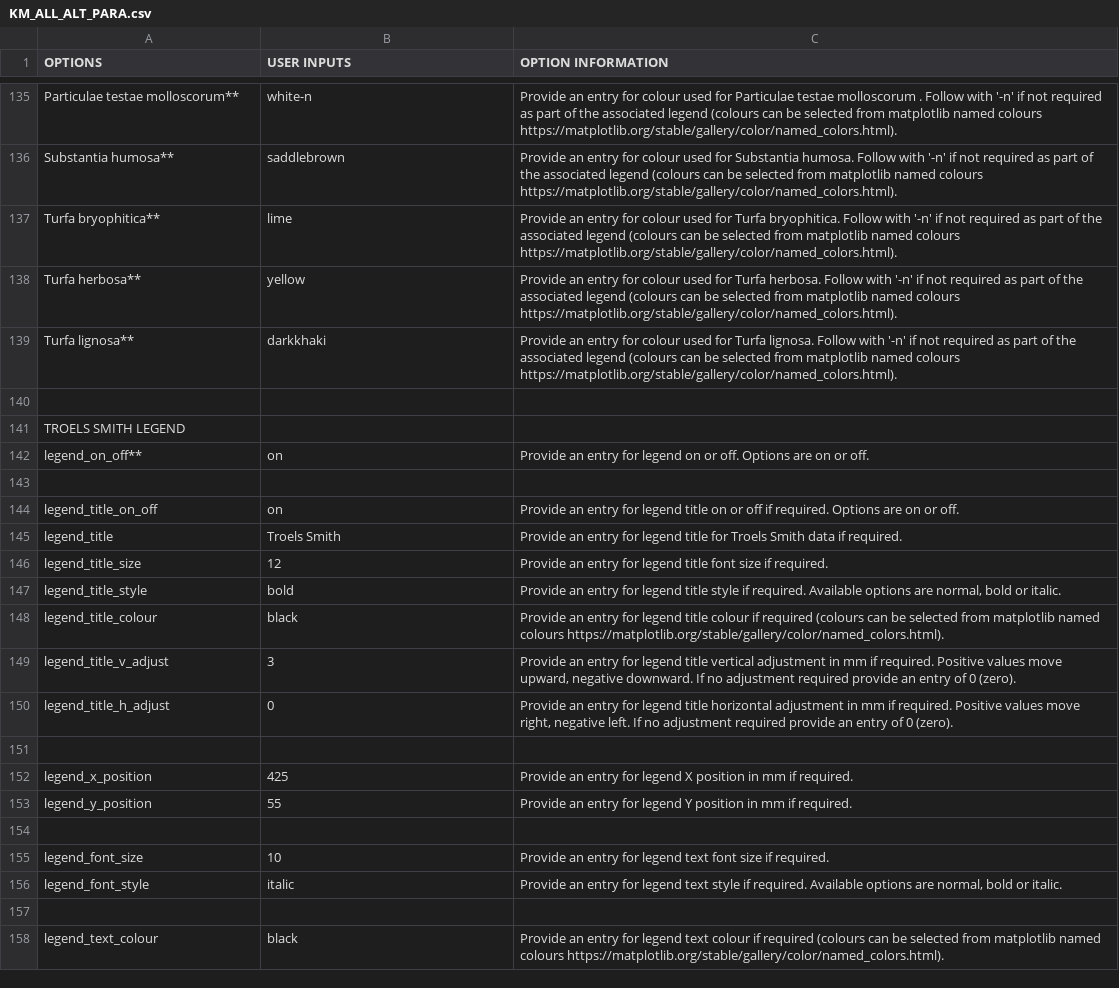
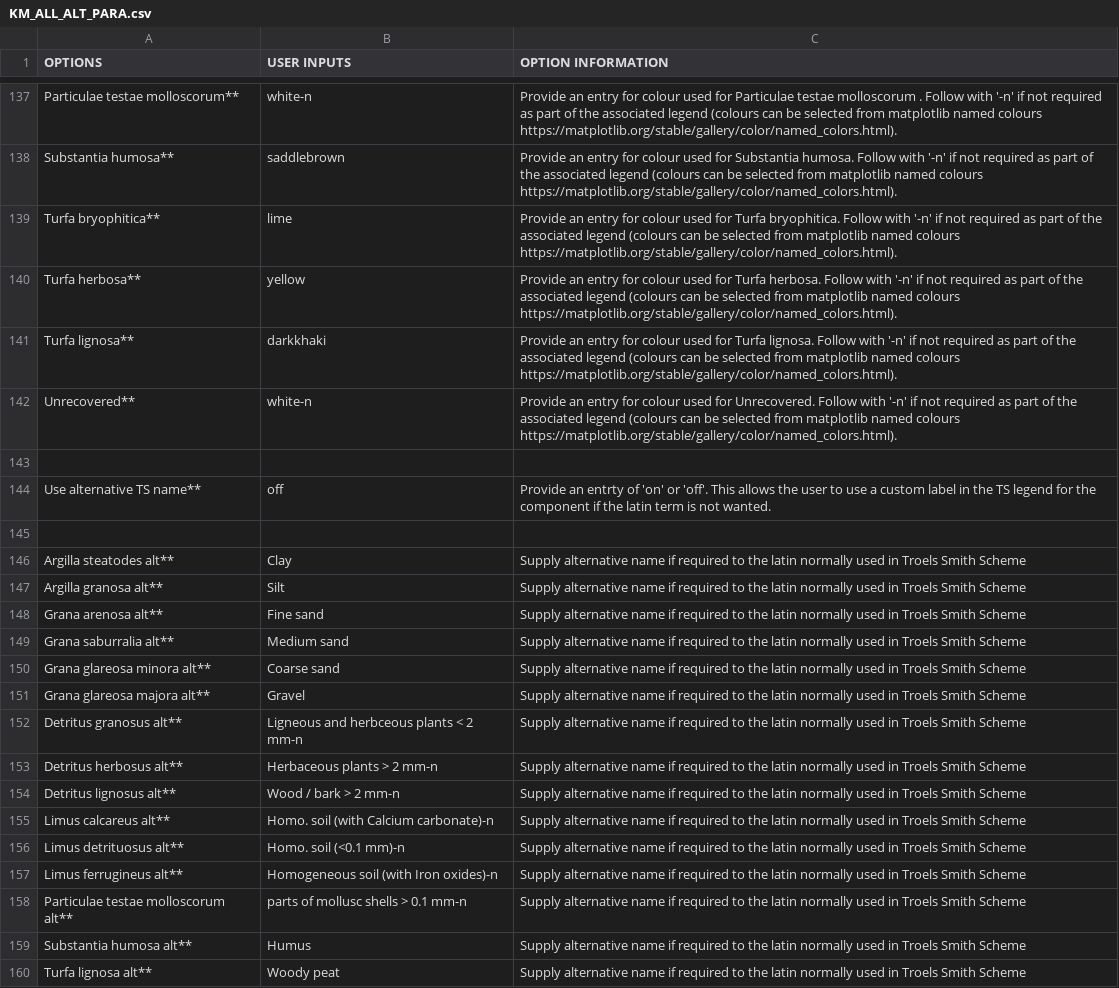
Before and after one commit to ANTB25/PPSP, a CSV file: KM_ALL_ALT_PARA.csv, drawn as a sheet; only a part is shown, gaps mark what is left out; the shorter side is filled out with more unchanged rows; the diff covers the shown part only.

```diff
--- a/KM_ALL_ALT_PARA.csv
+++ b/KM_ALL_ALT_PARA.csv
@@ -139 +141,20 @@ Turfa herbosa**,yellow,Provide an entry for colour used for Turfa herbosa. Follo
 Turfa lignosa**,darkkhaki,Provide an entry for colour used for Turfa lignosa. Follow with '-n' if not required as part of the associated legend (colours can be selected from matplotlib named colours https://matplotlib.org/stable/gallery/color/named_colors.html).
+Unrecovered**,white-n,Provide an entry for colour used for Unrecovered. Follow with '-n' if not required as part of the associated legend (colours can be selected from matplotlib named colours https://matplotlib.org/stable/gallery/color/named_colors.html).
+,,
+Use alternative TS name**,off,Provide an entrty of 'on' or 'off'. This allows the user to use a custom label in the TS legend for the component if the latin term is not wanted.
+,,
+Argilla steatodes alt**,Clay,Supply alternative name if required to the latin normally used in Troels Smith Scheme
+Argilla granosa alt**,Silt,Supply alternative name if required to the latin normally used in Troels Smith Scheme
+Grana arenosa alt**,Fine sand,Supply alternative name if required to the latin normally used in Troels Smith Scheme
+Grana saburralia alt**,Medium sand,Supply alternative name if required to the latin normally used in Troels Smith Scheme
+Grana glareosa minora alt**,Coarse sand,Supply alternative name if required to the latin normally used in Troels Smith Scheme
+Grana glareosa majora alt**,Gravel,Supply alternative name if required to the latin normally used in Troels Smith Scheme
+Detritus granosus alt**,Ligneous and herbceous plants < 2 mm-n,Supply alternative name if required to the latin normally used in Troels Smith Scheme
+Detritus herbosus alt**,Herbaceous plants > 2 mm-n,Supply alternative name if required to the latin normally used in Troels Smith Scheme
+Detritus lignosus alt**,Wood / bark > 2 mm-n,Supply alternative name if required to the latin normally used in Troels Smith Scheme
+Limus calcareus alt**,Homo. soil (with Calcium carbonate)-n,Supply alternative name if required to the latin normally used in Troels Smith Scheme
+Limus detrituosus alt**,Homo. soil (<0.1 mm)-n,Supply alternative name if required to the latin normally used in Troels Smith Scheme
+Limus ferrugineus alt**,Homogeneous soil (with Iron oxides)-n,Supply alternative name if required to the latin normally used in Troels Smith Scheme
+Particulae testae molloscorum alt**,parts of mollusc shells > 0.1 mm-n,Supply alternative name if required to the latin normally used in Troels Smith Scheme
+Substantia humosa alt**,Humus,Supply alternative name if required to the latin normally used in Troels Smith Scheme
+Turfa lignosa alt**,Woody peat,Supply alternative name if required to the latin normally used in Troels Smith Scheme
```
Also changed, not shown: 24 added rows and 9 edited cells elsewhere in this file, KM_ALL_ALT.csv, KM_ALL_DEPTH.csv, 32 other files.
